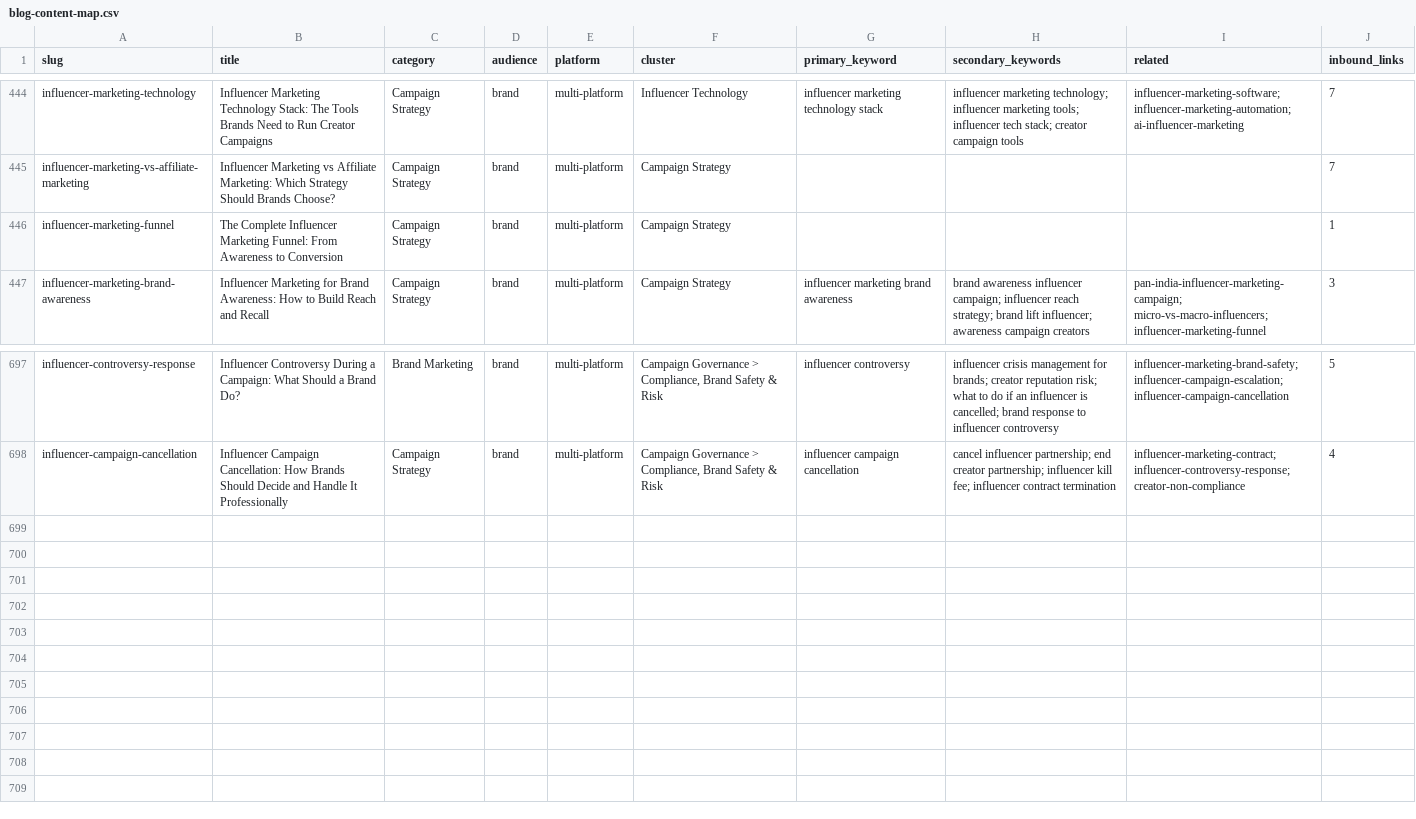
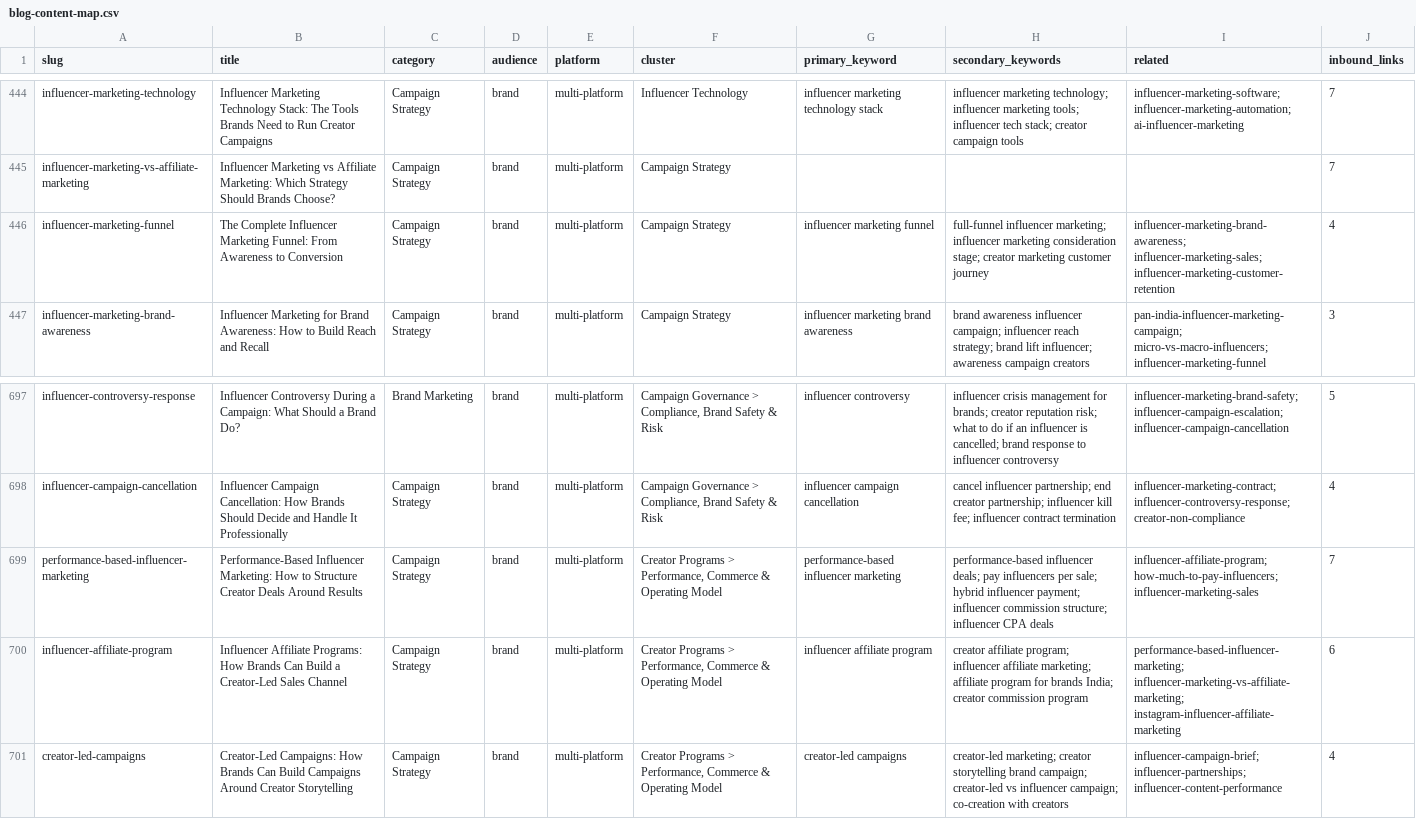
Before and after one commit to Akshit-02/k-agency-website, a CSV file: docs/blog-content-map.csv, drawn as a sheet; only a part is shown, gaps mark what is left out.

```diff
--- a/docs/blog-content-map.csv
+++ b/docs/blog-content-map.csv
@@ -445,3 +445,3 @@
 "influencer-marketing-vs-affiliate-marketing","Influencer Marketing vs Affiliate Marketing: Which Strategy Should Brands Choose?","Campaign Strategy","brand","multi-platform","Campaign Strategy","","","","7"
-"influencer-marketing-funnel","The Complete Influencer Marketing Funnel: From Awareness to Conversion","Campaign Strategy","brand","multi-platform","Campaign Strategy","","","","1"
+"influencer-marketing-funnel","The Complete Influencer Marketing Funnel: From Awareness to Conversion","Campaign Strategy","brand","multi-platform","Campaign Strategy","influencer marketing funnel","full-funnel influencer marketing; influencer marketing consideration stage; creator marketing customer journey","influencer-marketing-brand-awareness; influencer-marketing-sales; influencer-marketing-customer-retention","4"
 "influencer-marketing-brand-awareness","Influencer Marketing for Brand Awareness: How to Build Reach and Recall","Campaign Strategy","brand","multi-platform","Campaign Strategy","influencer marketing brand awareness","brand awareness influencer campaign; influencer reach strategy; brand lift influencer; awareness campaign creators","pan-india-influencer-marketing-campaign; micro-vs-macro-influencers; influencer-marketing-funnel","3"
@@ -698 +698,4 @@
 "influencer-campaign-cancellation","Influencer Campaign Cancellation: How Brands Should Decide and Handle It Professionally","Campaign Strategy","brand","multi-platform","Campaign Governance > Compliance, Brand Safety & Risk","influencer campaign cancellation","cancel influencer partnership; end creator partnership; influencer kill fee; influencer contract termination","influencer-marketing-contract; influencer-controversy-response; creator-non-compliance","4"
+"performance-based-influencer-marketing","Performance-Based Influencer Marketing: How to Structure Creator Deals Around Results","Campaign Strategy","brand","multi-platform","Creator Programs > Performance, Commerce & Operating Model","performance-based influencer marketing","performance-based influencer deals; pay influencers per sale; hybrid influencer payment; influencer commission structure; influencer CPA deals","influencer-affiliate-program; how-much-to-pay-influencers; influencer-marketing-sales","7"
+"influencer-affiliate-program","Influencer Affiliate Programs: How Brands Can Build a Creator-Led Sales Channel","Campaign Strategy","brand","multi-platform","Creator Programs > Performance, Commerce & Operating Model","influencer affiliate program","creator affiliate program; influencer affiliate marketing; affiliate program for brands India; creator commission program","performance-based-influencer-marketing; influencer-marketing-vs-affiliate-marketing; instagram-influencer-affiliate-marketing","6"
+"creator-led-campaigns","Creator-Led Campaigns: How Brands Can Build Campaigns Around Creator Storytelling","Campaign Strategy","brand","multi-platform","Creator Programs > Performance, Commerce & Operating Model","creator-led campaigns","creator-led marketing; creator storytelling brand campaign; creator-led vs influencer campaign; co-creation with creators","influencer-campaign-brief; influencer-partnerships; influencer-content-performance","4"
```
Also changed, not shown: 16 other files.
